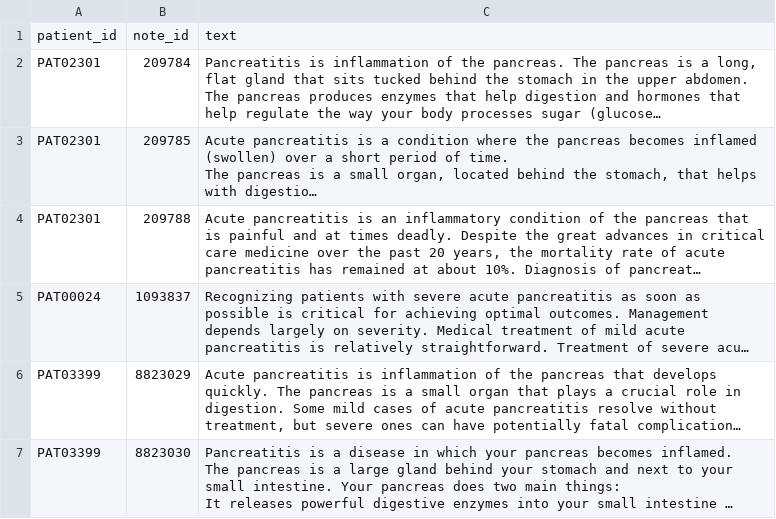
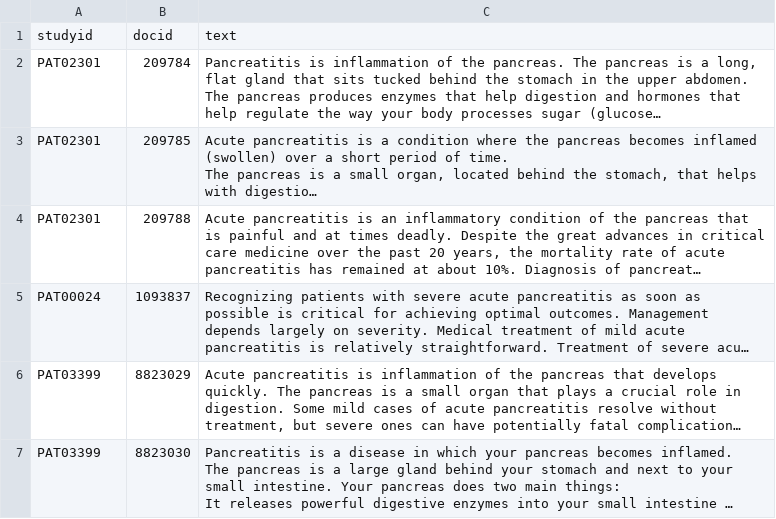
Before and after one commit to kpwhri/mml_utils, a CSV file: examples/complete/corpus.csv, drawn as a sheet; long unchanged cells end in …; removed rows and columns are numbered as before the commit, all else as after; the diff names each change by its address in the sheet, - before the commit and + after, or states it on an @@ line.

Commit message:
Improve documentation, particularly on building corpus and other supporting files.

```diff
--- a/examples/complete/corpus.csv
+++ b/examples/complete/corpus.csv
-row 1: patient_id | note_id | text
+row 1: studyid | docid | text
```
Also changed, not shown: 3 other files.
